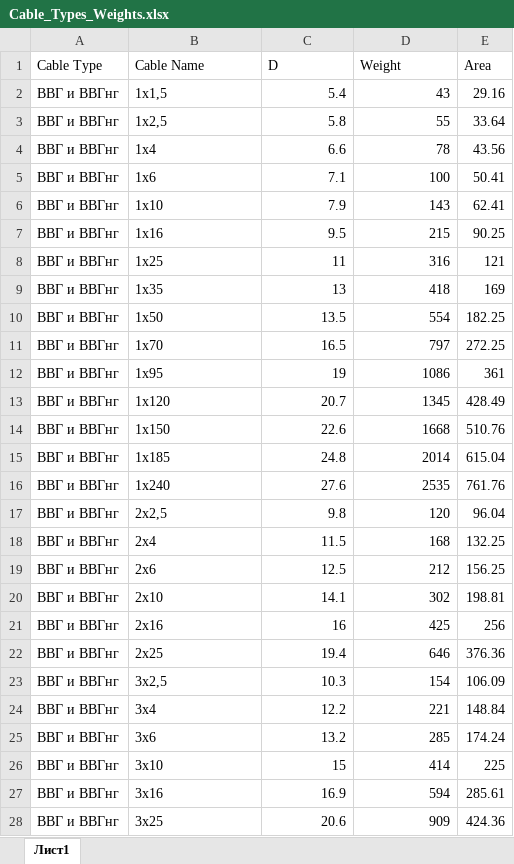
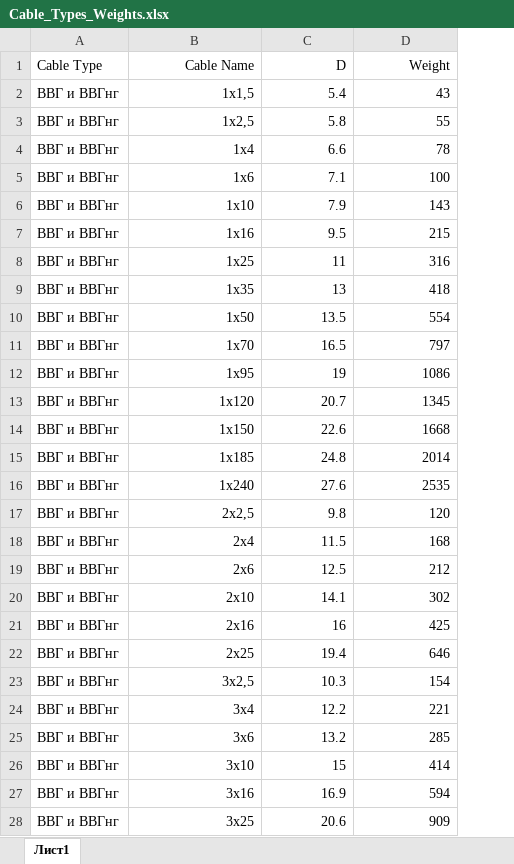
Before and after one commit to s7onoff/MEP_Weight_Analyzer, an Excel workbook: Cable_Weights_Analyze/Cable_Types_Weights.xlsx, sheet Лист1, drawn as a sheet; only a part is shown; values as stored, in another font and other column widths than the file's, no borders; removed rows and columns are numbered as before the commit, all else as after; the diff covers the shown part only; the diff names each change by its address in the sheet, - before the commit and + after, or states it on an @@ line.

Commit message:
All weights for MEP lines calculated

```diff
--- a/Cable_Weights_Analyze/Cable_Types_Weights.xlsx (sheet Лист1)
+++ b/Cable_Weights_Analyze/Cable_Types_Weights.xlsx (sheet Лист1)
-column E (Area), rows 2-28: 29.16 | 33.64 | 43.56 | 50.41 | 62.41 | 90.25 | 121 | 169 | 182.25 | 272.25 | 361 | 428.49 | 510.76 | 615.04 | 761.76 | 96.04 | 132.25 | 156.25 | 198.81 | 256 | 376.36 | 106.09 | 148.84 | 174.24 | 225 | 285.61 | 424.36
-B1:D1 alignment: left
+B1:D1 alignment: right
-B2:B28 alignment: left
+B2:B28 alignment: right
```
Also changed, not shown: 460 added rows and cell formats elsewhere in this sheet, 6 other files.
